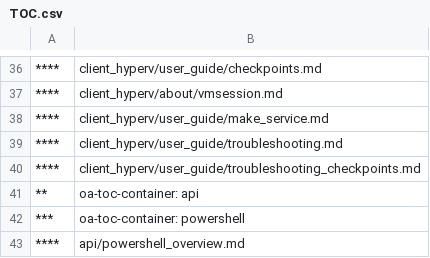
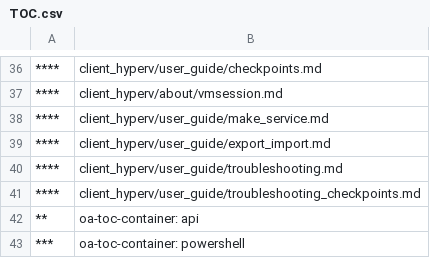
Before and after one commit to MicrosoftDocs/Virtualization-Documentation, a CSV file: virtualization/TOC.csv, drawn as a sheet; only a part is shown, gaps mark what is left out; the shorter side is filled out with more unchanged rows; the diff names each change by its address in the sheet, - before the commit and + after, or states it on an @@ line.

Commit message:
working on import export topics

```diff
--- a/virtualization/TOC.csv
+++ b/virtualization/TOC.csv
+row 39: **** | client_hyperv/user_guide/export_import.md
```
Also changed, not shown: 3 other files.
